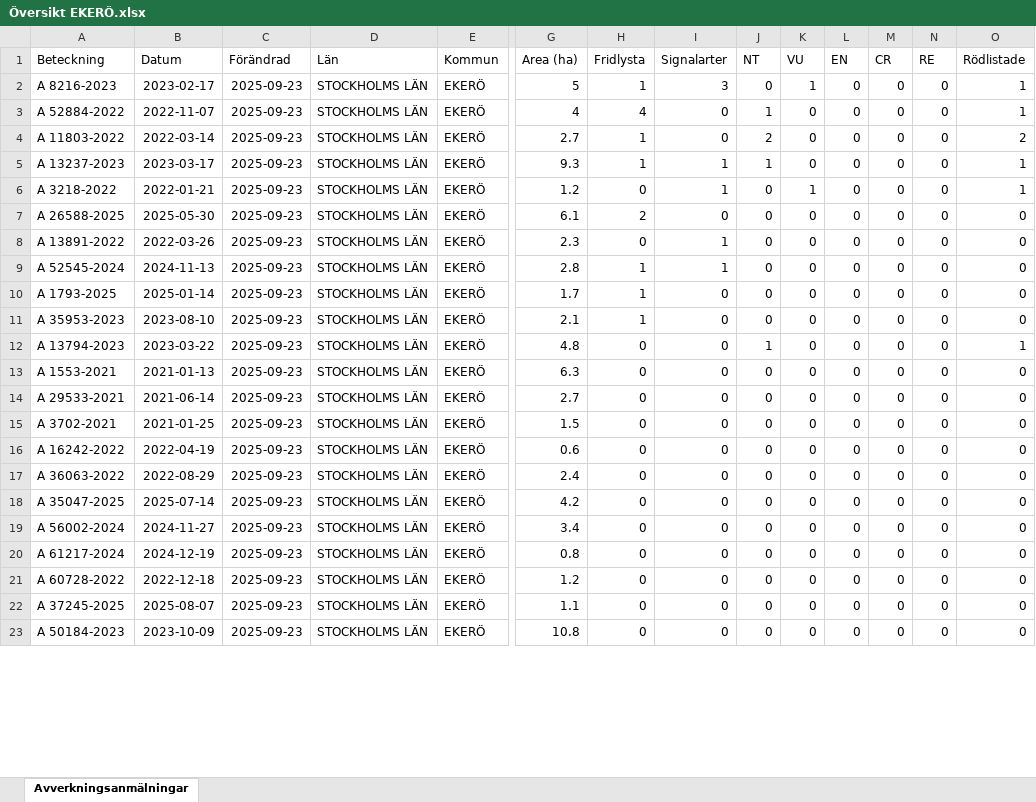
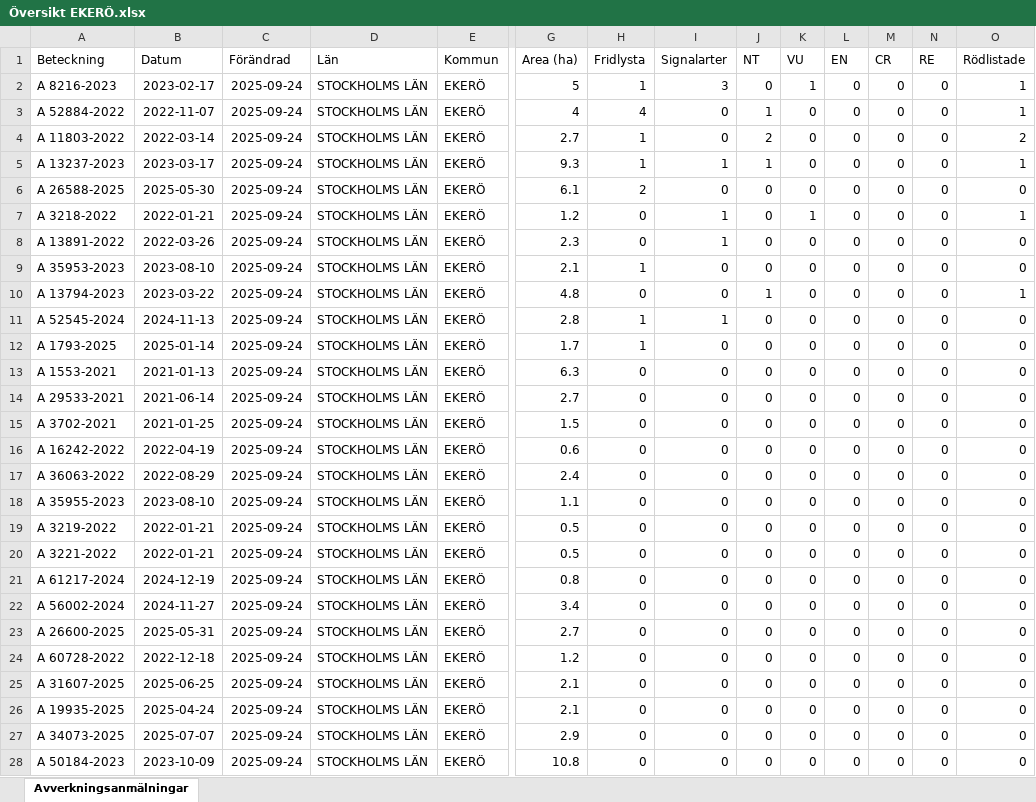
Before and after one commit to klasma/Logging_0125, an Excel workbook: Översikt EKERÖ.xlsx, sheet Avverkningsanmälningar, drawn as a sheet; only a part is shown, gaps mark what is left out; values as stored, in another font and other column widths than the file's, no borders; removed rows and columns are numbered as before the commit, all else as after; rows hold the shown columns only; the diff covers the shown part only; the diff names each change by its address in the sheet, - before the commit and + after, or states it on an @@ line.

```diff
--- a/Översikt EKERÖ.xlsx (sheet Avverkningsanmälningar)
+++ b/Översikt EKERÖ.xlsx (sheet Avverkningsanmälningar)
-C2:C5 (Förändrad): 2025-09-23
+C2:C5 (Förändrad): 2025-09-24
-row 6: A 3218-2022 | 2022-01-21 | 2025-09-23 | STOCKHOLMS LÄN | EKERÖ | 1.2 | 0 | 1 | 0 | 1 | 0 | 0 | 0 | 1
-C6 (Förändrad): 2025-09-23
+C6 (Förändrad): 2025-09-24
+row 7: A 3218-2022 | 2022-01-21 | 2025-09-24 | STOCKHOLMS LÄN | EKERÖ | 1.2 | 0 | 1 | 0 | 1 | 0 | 0 | 0 | 1
-C8 (Förändrad): 2025-09-23
+C8 (Förändrad): 2025-09-24
-row 9: A 52545-2024 | 2024-11-13 | 2025-09-23 | STOCKHOLMS LÄN | EKERÖ | 2.8 | 1 | 1 | 0 | 0 | 0 | 0 | 0 | 0
-row 10: A 1793-2025 | 2025-01-14 | 2025-09-23 | STOCKHOLMS LÄN | EKERÖ | 1.7 | 1 | 0 | 0 | 0 | 0 | 0 | 0 | 0
-C9:C10 (Förändrad): 2025-09-23
+C9:C10 (Förändrad): 2025-09-24
+row 11: A 52545-2024 | 2024-11-13 | 2025-09-24 | STOCKHOLMS LÄN | EKERÖ | 2.8 | 1 | 1 | 0 | 0 | 0 | 0 | 0 | 0
+row 12: A 1793-2025 | 2025-01-14 | 2025-09-24 | STOCKHOLMS LÄN | EKERÖ | 1.7 | 1 | 0 | 0 | 0 | 0 | 0 | 0 | 0
-C13:C19 (Förändrad): 2025-09-23
+C13:C19 (Förändrad): 2025-09-24
-A18 (Beteckning): A 35047-2025
+A18 (Beteckning): A 35955-2023
-B18 (Datum): 2025-07-14
+B18 (Datum): 2023-08-10
-G18 (Area (ha)): 4.2
+G18 (Area (ha)): 1.1
-A19 (Beteckning): A 56002-2024
+A19 (Beteckning): A 3219-2022
-B19 (Datum): 2024-11-27
+B19 (Datum): 2022-01-21
-G19 (Area (ha)): 3.4
+G19 (Area (ha)): 0.5
+row 20: A 3221-2022 | 2022-01-21 | 2025-09-24 | STOCKHOLMS LÄN | EKERÖ | 0.5 | 0 | 0 | 0 | 0 | 0 | 0 | 0 | 0
-C21 (Förändrad): 2025-09-23
+C21 (Förändrad): 2025-09-24
+row 22: A 56002-2024 | 2024-11-27 | 2025-09-24 | STOCKHOLMS LÄN | EKERÖ | 3.4 | 0 | 0 | 0 | 0 | 0 | 0 | 0 | 0
+row 23: A 26600-2025 | 2025-05-31 | 2025-09-24 | STOCKHOLMS LÄN | EKERÖ | 2.7 | 0 | 0 | 0 | 0 | 0 | 0 | 0 | 0
-C24 (Förändrad): 2025-09-23
+C24 (Förändrad): 2025-09-24
+row 25: A 31607-2025 | 2025-06-25 | 2025-09-24 | STOCKHOLMS LÄN | EKERÖ | 2.1 | 0 | 0 | 0 | 0 | 0 | 0 | 0 | 0
+row 26: A 19935-2025 | 2025-04-24 | 2025-09-24 | STOCKHOLMS LÄN | EKERÖ | 2.1 | 0 | 0 | 0 | 0 | 0 | 0 | 0 | 0
-A27 (Beteckning): A 37245-2025
+A27 (Beteckning): A 34073-2025
-B27 (Datum): 2025-08-07
+B27 (Datum): 2025-07-07
-C27:C28 (Förändrad): 2025-09-23
+C27:C28 (Förändrad): 2025-09-24
-G27 (Area (ha)): 1.1
+G27 (Area (ha)): 2.9
```
Also changed, not shown: 5 removed rows and 18 edited cells elsewhere in this sheet, artfynd/A 11803-2022 artfynd.xlsx, artfynd/A 13794-2023 artfynd.xlsx, 55 other files.
